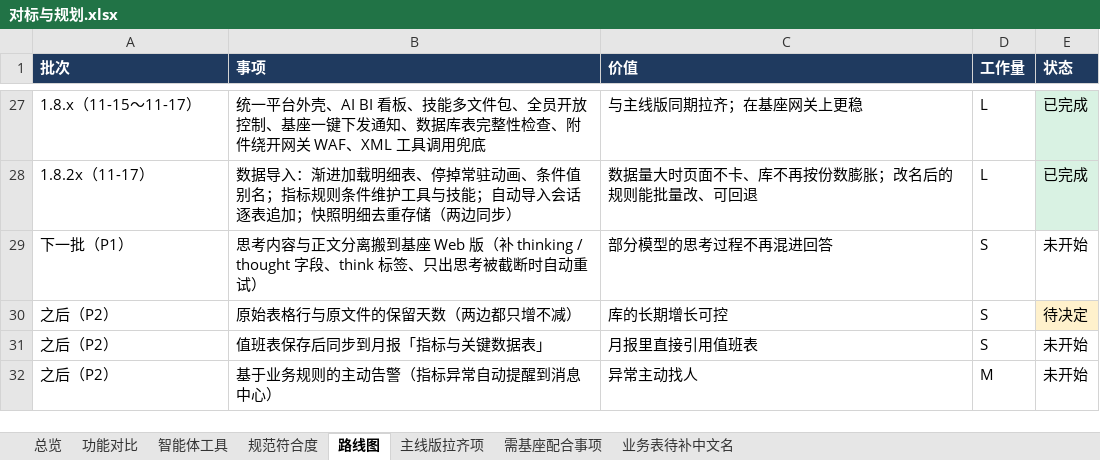
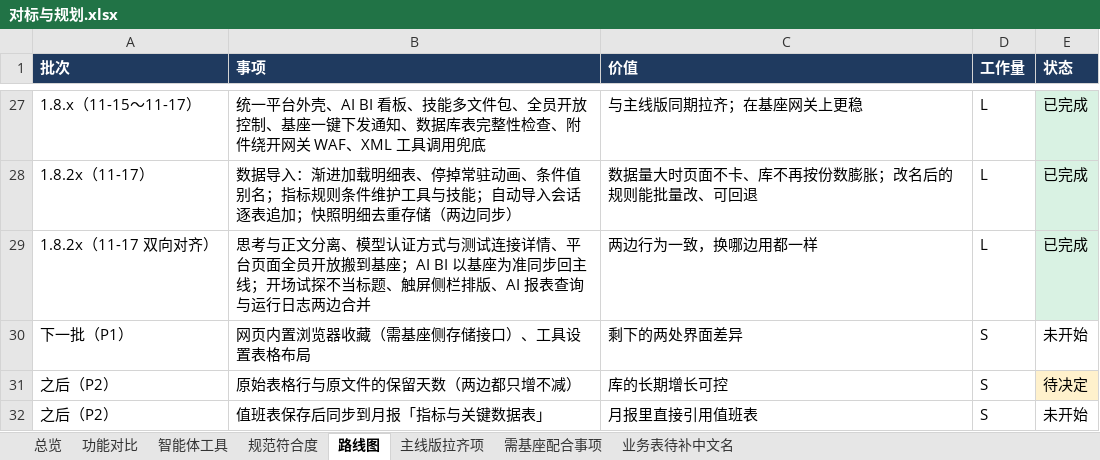
Before and after one commit to fanxiaolongx-max/Dragon-Claw-DH, an Excel workbook: docs/对标与规划.xlsx, sheet 路线图, drawn as a sheet; only a part is shown, gaps mark what is left out; the shorter side is filled out with more unchanged rows; values as stored, in another font and other column widths than the file's, no borders; addresses are those after the commit; the diff names each change by its address in the sheet, - before the commit and + after, or states it on an @@ line.

Commit message:
feat: two-way parity with the desktop edition
- Reasoning separation: recognise reasoning_content / reasoning / thinking /
  thought / reasoning_details and <think> tags (also across stream chunks);
  retry once at 8192 tokens when only truncated reasoning came back; use the
  reasoning as the answer when a gateway put the whole reply there.
- Model profiles: auth mode (bearer / x-api-key / api-key / x-goog-api-key /
  none / custom header); fixes the Anthropic API Key option not being sent.
  Failed connection tests return endpoint, status, upstream body and a hint,
  all redacted.
- Platform page distribution: business pages shared by default (seeded once),
  db-explorer locked; withdrawn pages block the page, its APIs and the report
  tool in chat; nav, discover apps, tool cards and the tool menu show/toggle it.
  Falls back to page defaults when the share list cannot be read.
- Greeting-only first messages no longer become the chat title; the first real
  question retitles once, keeping pin/archive state.
- Skill Hub upload, archived conversations view, AI report query/trace merge,
  touch-device sidebar spacing, pointer-focus outline, small UI sync.
- Usage is recorded before the reply completes.
- frontend-overlay.json lists the intentionally modified files; parity table
  updated.

```diff
--- a/docs/对标与规划.xlsx (sheet 路线图)
+++ b/docs/对标与规划.xlsx (sheet 路线图)
+row 29: 1.8.2x（11-17 双向对齐） | 思考与正文分离、模型认证方式与测试连接详情、平台页面全员开放搬到基座；AI BI 以基座为准同步回主线；开场试探不当标题、触屏侧栏排版、AI 报表查询与运行日志两边合并 | 两边行为一致，换哪边用都一样 | L | 已完成
-B30 (事项): 思考内容与正文分离搬到基座 Web 版（补 thinking / thought 字段、think 标签、只出思考被截断时自动重试）
+B30 (事项): 网页内置浏览器收藏（需基座侧存储接口）、工具设置表格布局
-C30 (价值): 部分模型的思考过程不再混进回答
+C30 (价值): 剩下的两处界面差异
```
Also changed, not shown: sheet 功能对比, sheet 总览, 42 other files.
